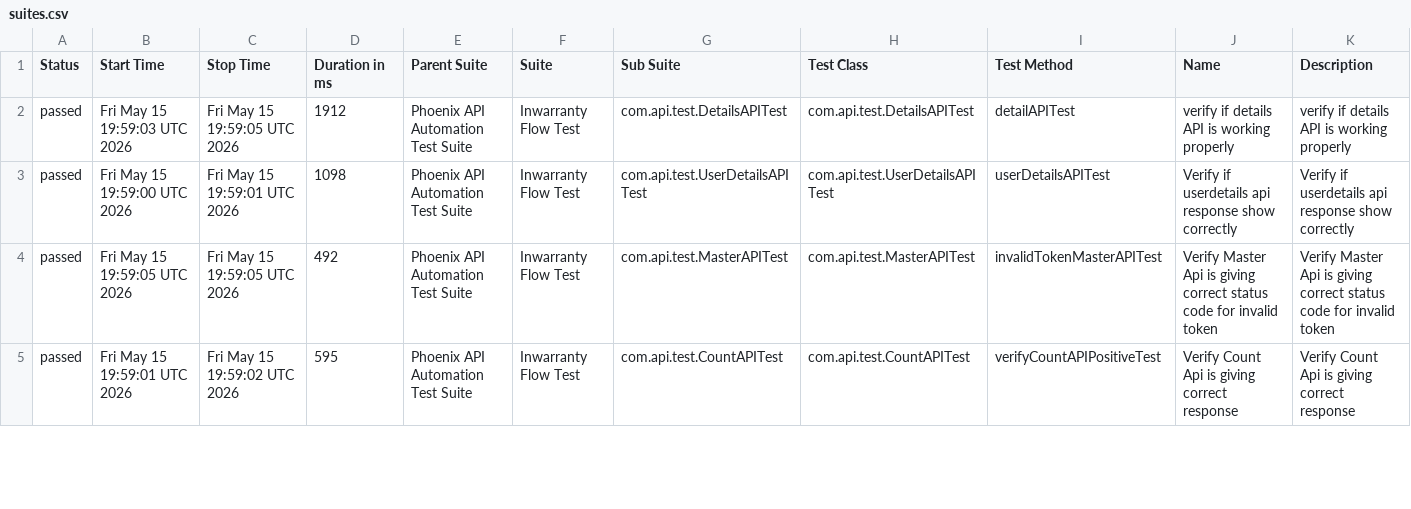
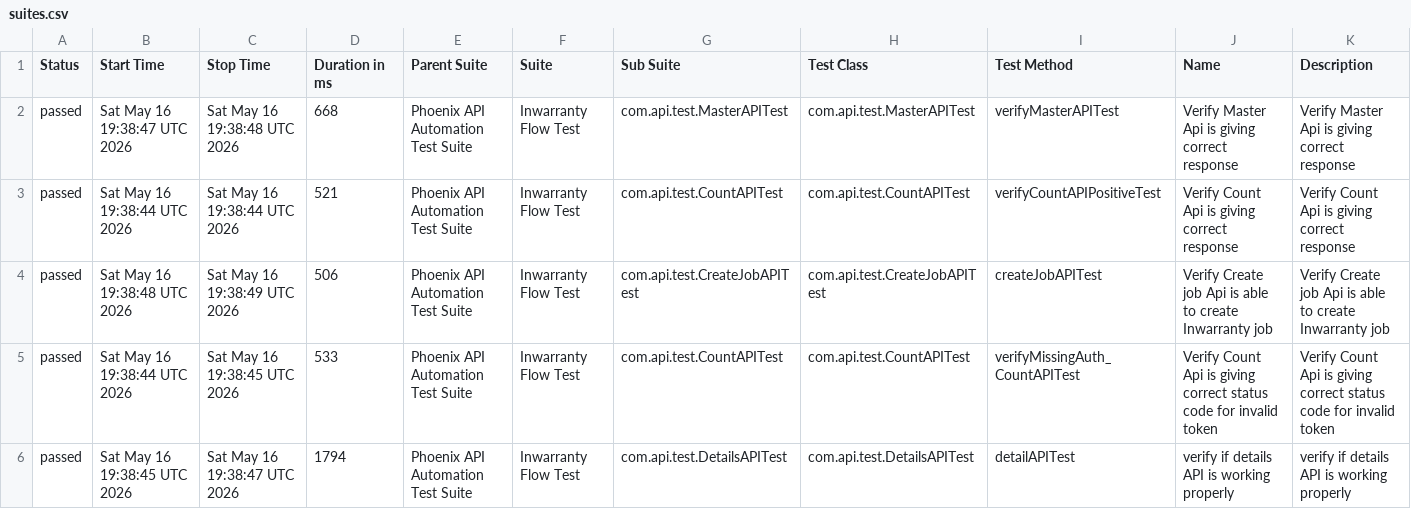
Before and after one commit to sailesh123kumar/PhoenixTestAutomationFramework, a CSV file: data/suites.csv, drawn as a sheet; only a part is shown; the diff covers the shown part only.

```diff
--- a/data/suites.csv
+++ b/data/suites.csv
@@ -1,5 +1,6 @@
 "Status","Start Time","Stop Time","Duration in ms","Parent Suite","Suite","Sub Suite","Test Class","Test Method","Name","Description"
-"passed","Fri May 15 19:59:03 UTC 2026","Fri May 15 19:59:05 UTC 2026","1912","Phoenix API Automation Test Suite","Inwarranty Flow Test","com.api.test.DetailsAPITest","com.api.test.DetailsAPITest","detailAPITest","verify if details API is working properly","verify if details API is working properly"
-"passed","Fri May 15 19:59:00 UTC 2026","Fri May 15 19:59:01 UTC 2026","1098","Phoenix API Automation Test Suite","Inwarranty Flow Test","com.api.test.UserDetailsAPITest","com.api.test.UserDetailsAPITest","userDetailsAPITest","Verify if userdetails api response show correctly","Verify if userdetails api response show correctly"
-"passed","Fri May 15 19:59:05 UTC 2026","Fri May 15 19:59:05 UTC 2026","492","Phoenix API Automation Test Suite","Inwarranty Flow Test","com.api.test.MasterAPITest","com.api.test.MasterAPITest","invalidTokenMasterAPITest","Verify Master Api is giving correct status code for invalid token","Verify Master Api is giving correct status code for invalid token"
-"passed","Fri May 15 19:59:01 UTC 2026","Fri May 15 19:59:02 UTC 2026","595","Phoenix API Automation Test Suite","Inwarranty Flow Test","com.api.test.CountAPITest","com.api.test.CountAPITest","verifyCountAPIPositiveTest","Verify Count Api is giving correct response","Verify Count Api is giving correct response"
+"passed","Sat May 16 19:38:47 UTC 2026","Sat May 16 19:38:48 UTC 2026","668","Phoenix API Automation Test Suite","Inwarranty Flow Test","com.api.test.MasterAPITest","com.api.test.MasterAPITest","verifyMasterAPITest","Verify Master Api is giving correct response","Verify Master Api is giving correct response"
+"passed","Sat May 16 19:38:44 UTC 2026","Sat May 16 19:38:44 UTC 2026","521","Phoenix API Automation Test Suite","Inwarranty Flow Test","com.api.test.CountAPITest","com.api.test.CountAPITest","verifyCountAPIPositiveTest","Verify Count Api is giving correct response","Verify Count Api is giving correct response"
+"passed","Sat May 16 19:38:48 UTC 2026","Sat May 16 19:38:49 UTC 2026","506","Phoenix API Automation Test Suite","Inwarranty Flow Test","com.api.test.CreateJobAPITest","com.api.test.CreateJobAPITest","createJobAPITest","Verify Create job Api is able to create Inwarranty job","Verify Create job Api is able to create Inwarranty job"
+"passed","Sat May 16 19:38:44 UTC 2026","Sat May 16 19:38:45 UTC 2026","533","Phoenix API Automation Test Suite","Inwarranty Flow Test","com.api.test.CountAPITest","com.api.test.CountAPITest","verifyMissingAuth_CountAPITest","Verify Count Api is giving correct status code for invalid token","Verify Count Api is giving correct status code for invalid token"
+"passed","Sat May 16 19:38:45 UTC 2026","Sat May 16 19:38:47 UTC 2026","1794","Phoenix API Automation Test Suite","Inwarranty Flow Test","com.api.test.DetailsAPITest","com.api.test.DetailsAPITest","detailAPITest","verify if details API is working properly","verify if details API is working properly"
```
Also changed, not shown: 1 removed row and 24 edited cells elsewhere in this file, data/behaviors.csv, 56 other files.
